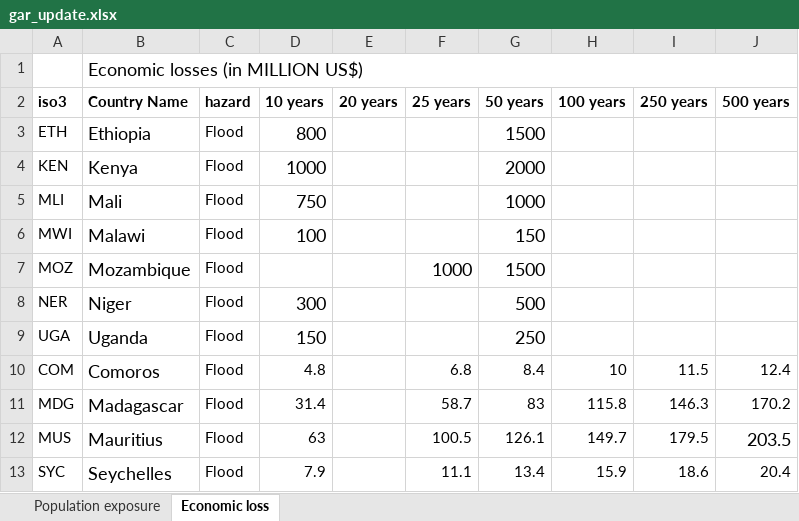
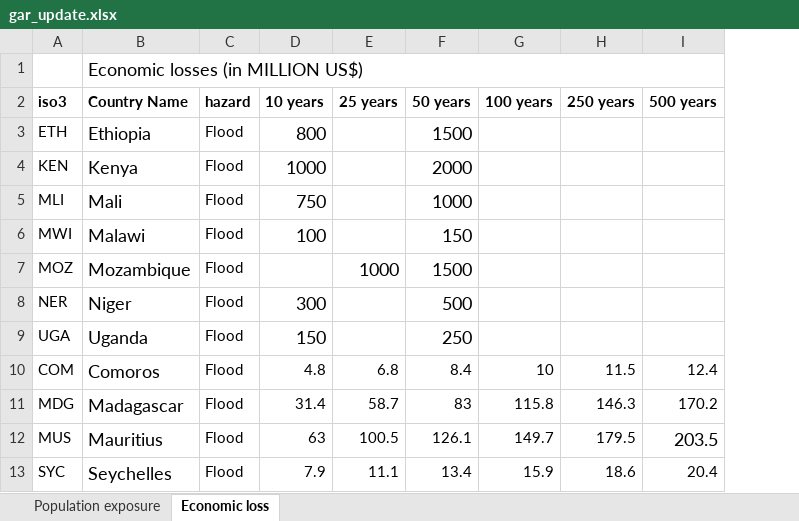
Before and after one commit to IFRCGo/go-risk-module-api, an Excel workbook: seasonal/gar_update.xlsx, sheet Economic loss, drawn as a sheet; values as stored, in another font and other column widths than the file's, no borders; the diff names each change by its address in the sheet, - before the commit and + after, or states it on an @@ line.

```diff
--- a/seasonal/gar_update.xlsx (sheet Economic loss)
+++ b/seasonal/gar_update.xlsx (sheet Economic loss)
-column E (20 years), empty
```
Also changed, not shown: sheet Population exposure, 6 other files.
